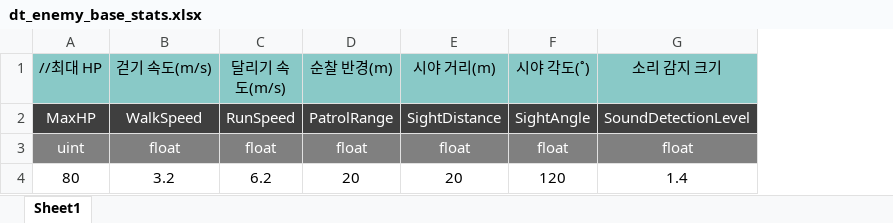
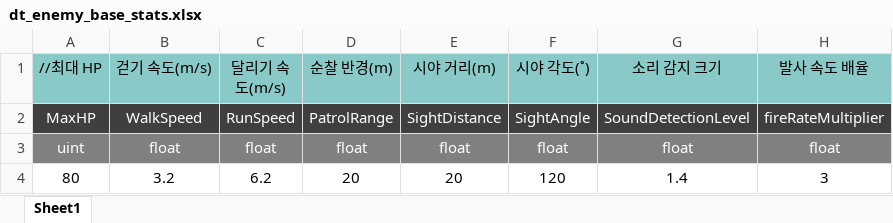
Before and after one commit to uhbbang33/duckov-clone, an Excel workbook: Assets/06 Data/ExcelData/dt_enemy_base_stats.xlsx, sheet Sheet1, drawn as a sheet; values as stored, in another font and other column widths than the file's, no borders; the diff names each change by its address in the sheet, - before the commit and + after, or states it on an @@ line.

Commit message:
[Data] 적 발사 속도 배율 컬럼 추가
발사 속도에 곱할 수

```diff
--- a/Assets/06 Data/ExcelData/dt_enemy_base_stats.xlsx (sheet Sheet1)
+++ b/Assets/06 Data/ExcelData/dt_enemy_base_stats.xlsx (sheet Sheet1)
+column H (발사 속도 배율), rows 2-4: fireRateMultiplier | float | 3
```
